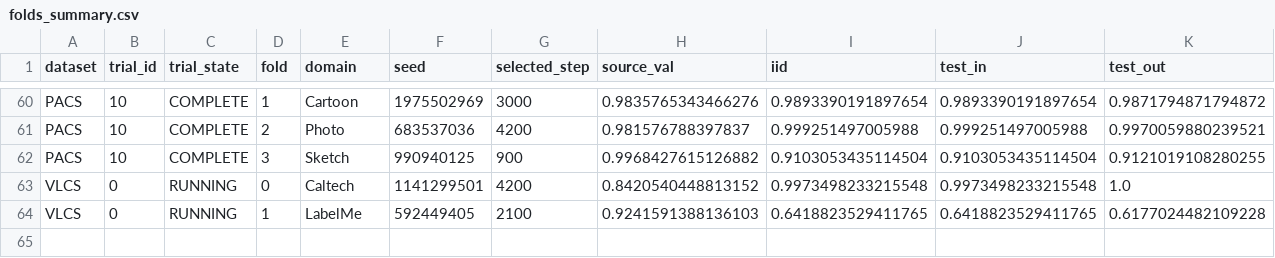
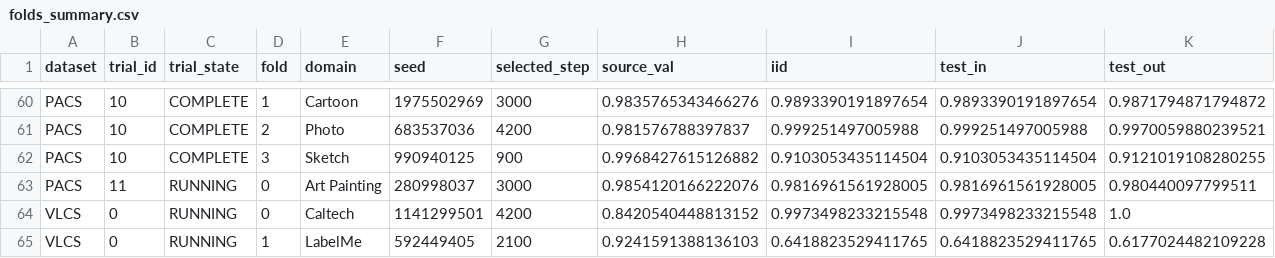
Before and after one commit to r97993346-design/DCCL-3Source-DomainNet, a CSV file: DCCL/DCCL/analysis_results/cipt_clip_supcon_cosine_optuna_mincl_space_v2_20261127/folds_summary.csv, drawn as a sheet; only a part is shown, gaps mark what is left out; rows hold the shown columns only; the diff names each change by its address in the sheet, - before the commit and + after, or states it on an @@ line.

Commit message:
Sync completed and active experiment results (2026-11-27T21:57:26+08:00)

```diff
--- a/DCCL/DCCL/analysis_results/cipt_clip_supcon_cosine_optuna_mincl_space_v2_20261127/folds_summary.csv
+++ b/DCCL/DCCL/analysis_results/cipt_clip_supcon_cosine_optuna_mincl_space_v2_20261127/folds_summary.csv
+row 63: PACS | 11 | RUNNING | 0 | Art Painting | 280998037 | 3000 | 0.9854120166222076 | 0.9816961561928005 | 0.9816961561928005 | 0.980440097799511
```
Also changed, not shown: DCCL/DCCL/analysis_results/cipt_clip_supcon_cosine_optuna_mincl_space_v2_20261127/trials_summary.csv, 10 other files.
